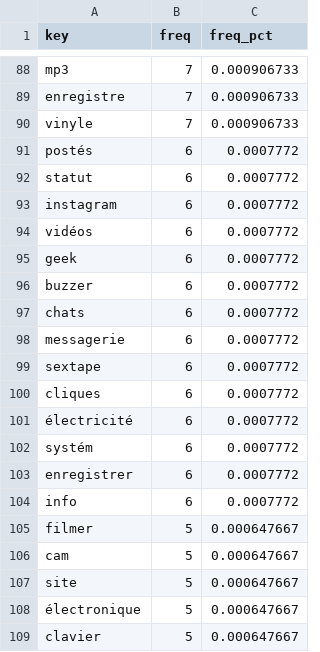
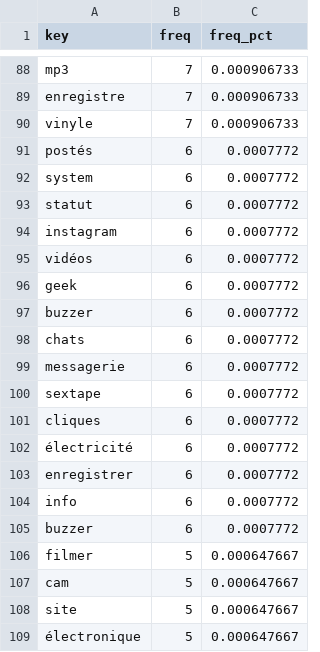
Before and after one commit to julieklimentova/le_rap_francophone, a CSV file: TextAnalysis/Word Frequencies/nwmFrequencies/newMediaWordsFrequencies.csv, drawn as a sheet; only a part is shown, gaps mark what is left out; the shorter side is filled out with more unchanged rows; removed rows and columns are numbered as before the commit, all else as after; the diff names each change by its address in the sheet, - before the commit and + after, or states it on an @@ line.

Commit message:
TEXT ANALYSIS coocurrence

```diff
--- a/TextAnalysis/Word Frequencies/nwmFrequencies/newMediaWordsFrequencies.csv
+++ b/TextAnalysis/Word Frequencies/nwmFrequencies/newMediaWordsFrequencies.csv
+row 92: system | 6 | 0.0007772
-row 102: systém | 6 | 0.0007772
+row 105: buzzer | 6 | 0.0007772
```
